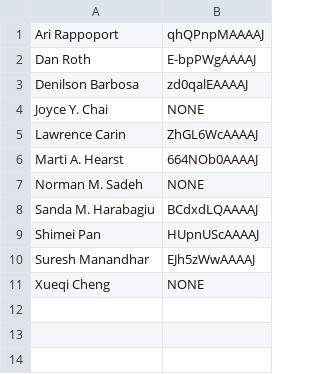
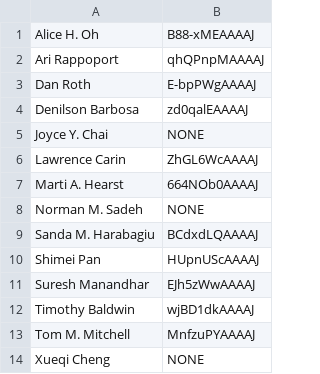
Before and after one commit to lintool/bigcows, a CSV file: nlp-faculty-corrected.csv, drawn as a sheet; the diff names each change by its address in the sheet, - before the commit and + after, or states it on an @@ line.

```diff
--- a/nlp-faculty-corrected.csv
+++ b/nlp-faculty-corrected.csv
+row 1: Alice H. Oh | B88-xMEAAAAJ
+row 12: Timothy Baldwin | wjBD1dkAAAAJ
+row 13: Tom M. Mitchell | MnfzuPYAAAAJ
```
Also changed, not shown: 4 other files.
